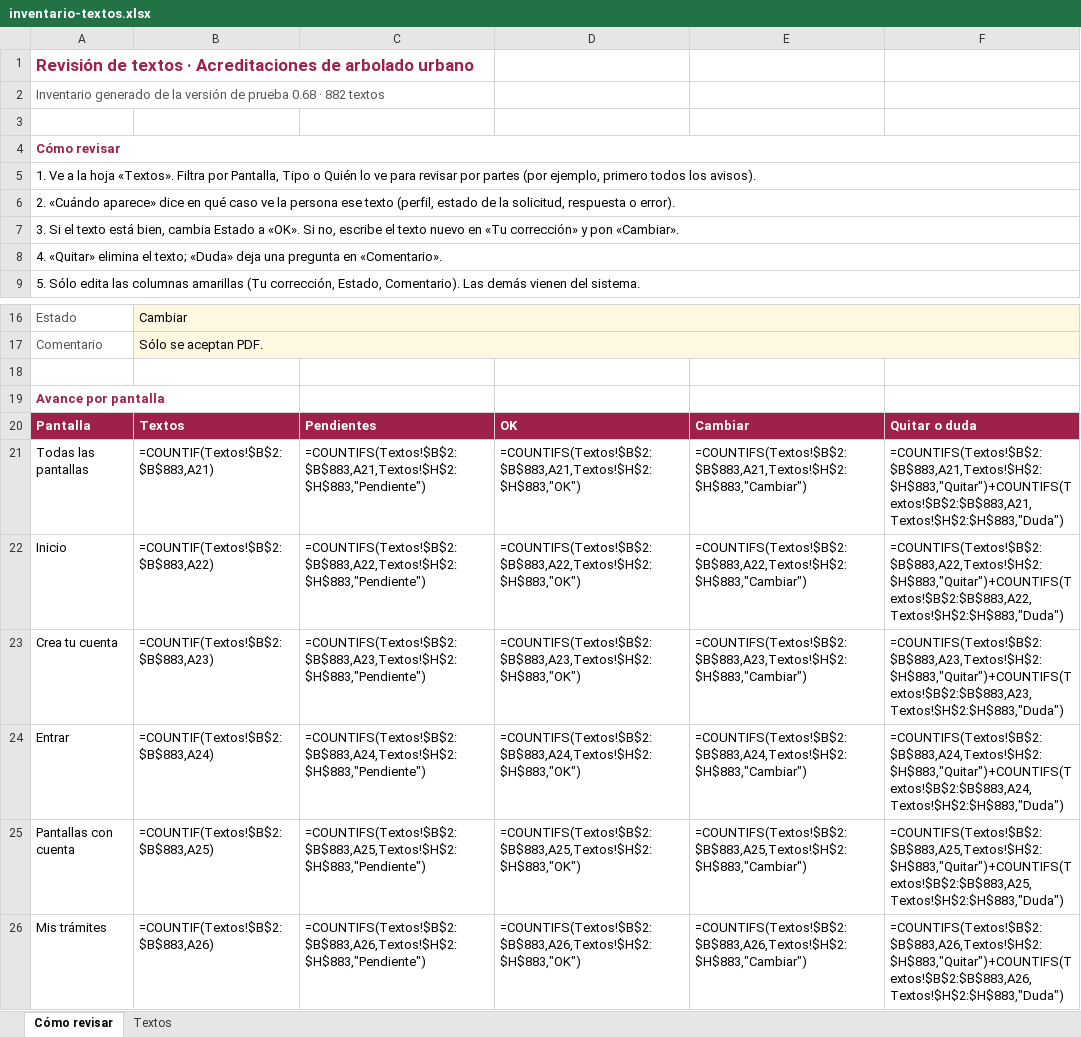
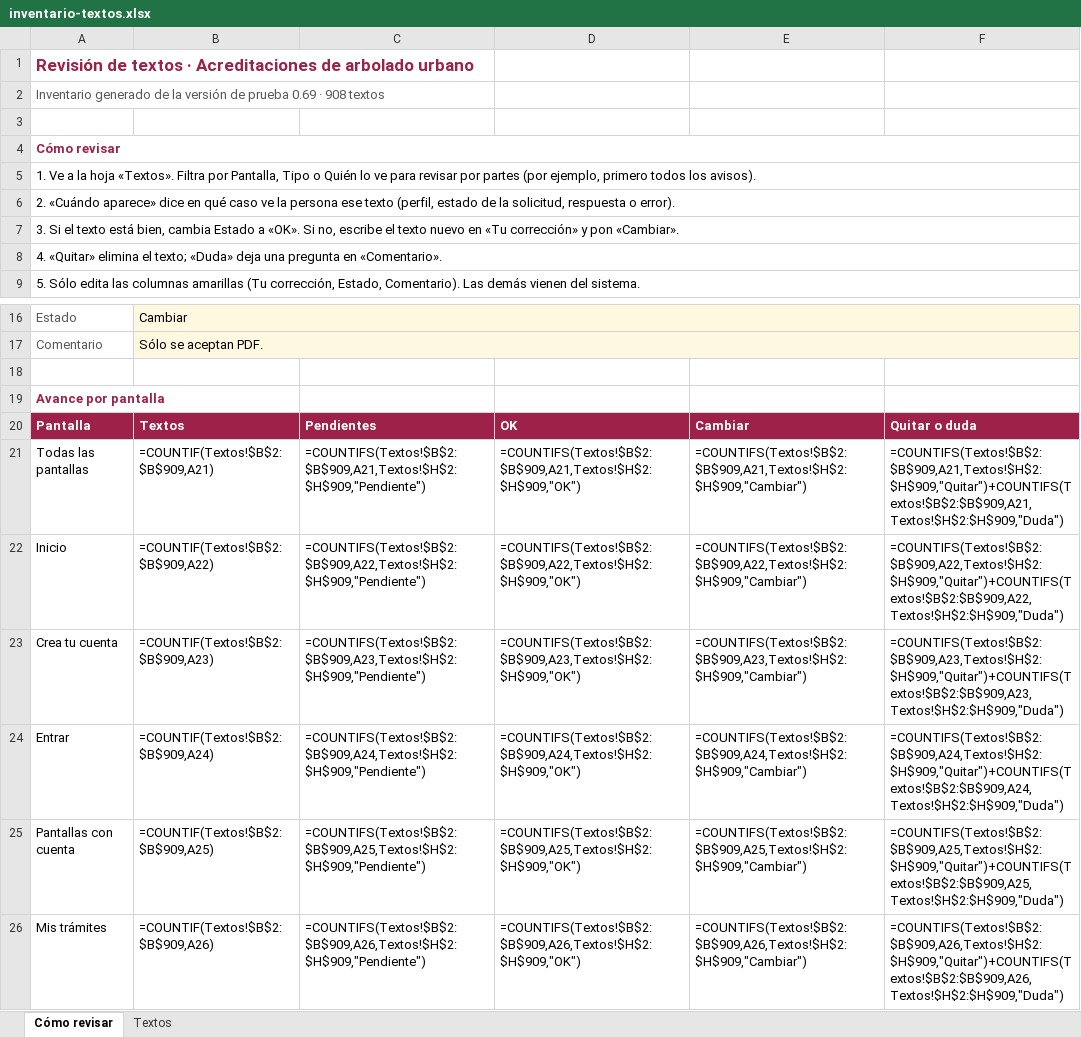
Before and after one commit to SedemaOficina/acreditaciones-arbolado, an Excel workbook: docs/textos/inventario-textos.xlsx, sheet Cómo revisar, drawn as a sheet; only a part is shown, gaps mark what is left out; values as stored, in another font and other column widths than the file's, no borders; formulas without a stored value are shown as written; the diff covers the shown part only; the diff names each change by its address in the sheet, - before the commit and + after, or states it on an @@ line.

```diff
--- a/docs/textos/inventario-textos.xlsx (sheet Cómo revisar)
+++ b/docs/textos/inventario-textos.xlsx (sheet Cómo revisar)
-A2: …de prueba 0.68 · 882 textos
+A2: …de prueba 0.69 · 908 textos
-B21: =COUNTIF(Textos!$B$2:$B$883,A21)
+B21: =COUNTIF(Textos!$B$2:$B$909,A21)
-C21: =COUNTIFS(Textos!$B$2:$B$883,A21,Textos!$H$2:$H$883,"Pendiente")
+C21: =COUNTIFS(Textos!$B$2:$B$909,A21,Textos!$H$2:$H$909,"Pendiente")
-D21: =COUNTIFS(Textos!$B$2:$B$883,A21,Textos!$H$2:$H$883,"OK")
+D21: =COUNTIFS(Textos!$B$2:$B$909,A21,Textos!$H$2:$H$909,"OK")
-E21: =COUNTIFS(Textos!$B$2:$B$883,A21,Textos!$H$2:$H$883,"Cambiar")
+E21: =COUNTIFS(Textos!$B$2:$B$909,A21,Textos!$H$2:$H$909,"Cambiar")
-F21: =COUNTIFS(Textos!$B$2:$B$883,A21,Textos!$H$2:$H$883,"Quitar")+COUNTIFS(Textos!$B$2:$B$883,A21,Textos!$H$2:$H$883,"Duda")
+F21: =COUNTIFS(Textos!$B$2:$B$909,A21,Textos!$H$2:$H$909,"Quitar")+COUNTIFS(Textos!$B$2:$B$909,A21,Textos!$H$2:$H$909,"Duda")
-B22: =COUNTIF(Textos!$B$2:$B$883,A22)
+B22: =COUNTIF(Textos!$B$2:$B$909,A22)
-C22: =COUNTIFS(Textos!$B$2:$B$883,A22,Textos!$H$2:$H$883,"Pendiente")
+C22: =COUNTIFS(Textos!$B$2:$B$909,A22,Textos!$H$2:$H$909,"Pendiente")
-D22: =COUNTIFS(Textos!$B$2:$B$883,A22,Textos!$H$2:$H$883,"OK")
+D22: =COUNTIFS(Textos!$B$2:$B$909,A22,Textos!$H$2:$H$909,"OK")
-E22: =COUNTIFS(Textos!$B$2:$B$883,A22,Textos!$H$2:$H$883,"Cambiar")
+E22: =COUNTIFS(Textos!$B$2:$B$909,A22,Textos!$H$2:$H$909,"Cambiar")
-F22: =COUNTIFS(Textos!$B$2:$B$883,A22,Textos!$H$2:$H$883,"Quitar")+COUNTIFS(Textos!$B$2:$B$883,A22,Textos!$H$2:$H$883,"Duda")
+F22: =COUNTIFS(Textos!$B$2:$B$909,A22,Textos!$H$2:$H$909,"Quitar")+COUNTIFS(Textos!$B$2:$B$909,A22,Textos!$H$2:$H$909,"Duda")
-B23: =COUNTIF(Textos!$B$2:$B$883,A23)
+B23: =COUNTIF(Textos!$B$2:$B$909,A23)
-C23: =COUNTIFS(Textos!$B$2:$B$883,A23,Textos!$H$2:$H$883,"Pendiente")
+C23: =COUNTIFS(Textos!$B$2:$B$909,A23,Textos!$H$2:$H$909,"Pendiente")
-D23: =COUNTIFS(Textos!$B$2:$B$883,A23,Textos!$H$2:$H$883,"OK")
+D23: =COUNTIFS(Textos!$B$2:$B$909,A23,Textos!$H$2:$H$909,"OK")
-E23: =COUNTIFS(Textos!$B$2:$B$883,A23,Textos!$H$2:$H$883,"Cambiar")
+E23: =COUNTIFS(Textos!$B$2:$B$909,A23,Textos!$H$2:$H$909,"Cambiar")
-F23: =COUNTIFS(Textos!$B$2:$B$883,A23,Textos!$H$2:$H$883,"Quitar")+COUNTIFS(Textos!$B$2:$B$883,A23,Textos!$H$2:$H$883,"Duda")
+F23: =COUNTIFS(Textos!$B$2:$B$909,A23,Textos!$H$2:$H$909,"Quitar")+COUNTIFS(Textos!$B$2:$B$909,A23,Textos!$H$2:$H$909,"Duda")
-B24: =COUNTIF(Textos!$B$2:$B$883,A24)
+B24: =COUNTIF(Textos!$B$2:$B$909,A24)
-C24: =COUNTIFS(Textos!$B$2:$B$883,A24,Textos!$H$2:$H$883,"Pendiente")
+C24: =COUNTIFS(Textos!$B$2:$B$909,A24,Textos!$H$2:$H$909,"Pendiente")
-D24: =COUNTIFS(Textos!$B$2:$B$883,A24,Textos!$H$2:$H$883,"OK")
+D24: =COUNTIFS(Textos!$B$2:$B$909,A24,Textos!$H$2:$H$909,"OK")
-E24: =COUNTIFS(Textos!$B$2:$B$883,A24,Textos!$H$2:$H$883,"Cambiar")
+E24: =COUNTIFS(Textos!$B$2:$B$909,A24,Textos!$H$2:$H$909,"Cambiar")
-F24: =COUNTIFS(Textos!$B$2:$B$883,A24,Textos!$H$2:$H$883,"Quitar")+COUNTIFS(Textos!$B$2:$B$883,A24,Textos!$H$2:$H$883,"Duda")
+F24: =COUNTIFS(Textos!$B$2:$B$909,A24,Textos!$H$2:$H$909,"Quitar")+COUNTIFS(Textos!$B$2:$B$909,A24,Textos!$H$2:$H$909,"Duda")
-B25: =COUNTIF(Textos!$B$2:$B$883,A25)
+B25: =COUNTIF(Textos!$B$2:$B$909,A25)
-C25: =COUNTIFS(Textos!$B$2:$B$883,A25,Textos!$H$2:$H$883,"Pendiente")
+C25: =COUNTIFS(Textos!$B$2:$B$909,A25,Textos!$H$2:$H$909,"Pendiente")
-D25: =COUNTIFS(Textos!$B$2:$B$883,A25,Textos!$H$2:$H$883,"OK")
+D25: =COUNTIFS(Textos!$B$2:$B$909,A25,Textos!$H$2:$H$909,"OK")
-E25: =COUNTIFS(Textos!$B$2:$B$883,A25,Textos!$H$2:$H$883,"Cambiar")
+E25: =COUNTIFS(Textos!$B$2:$B$909,A25,Textos!$H$2:$H$909,"Cambiar")
-F25: =COUNTIFS(Textos!$B$2:$B$883,A25,Textos!$H$2:$H$883,"Quitar")+COUNTIFS(Textos!$B$2:$B$883,A25,Textos!$H$2:$H$883,"Duda")
+F25: =COUNTIFS(Textos!$B$2:$B$909,A25,Textos!$H$2:$H$909,"Quitar")+COUNTIFS(Textos!$B$2:$B$909,A25,Textos!$H$2:$H$909,"Duda")
-B26: =COUNTIF(Textos!$B$2:$B$883,A26)
+B26: =COUNTIF(Textos!$B$2:$B$909,A26)
-C26: =COUNTIFS(Textos!$B$2:$B$883,A26,Textos!$H$2:$H$883,"Pendiente")
+C26: =COUNTIFS(Textos!$B$2:$B$909,A26,Textos!$H$2:$H$909,"Pendiente")
-D26: =COUNTIFS(Textos!$B$2:$B$883,A26,Textos!$H$2:$H$883,"OK")
+D26: =COUNTIFS(Textos!$B$2:$B$909,A26,Textos!$H$2:$H$909,"OK")
-E26: =COUNTIFS(Textos!$B$2:$B$883,A26,Textos!$H$2:$H$883,"Cambiar")
+E26: =COUNTIFS(Textos!$B$2:$B$909,A26,Textos!$H$2:$H$909,"Cambiar")
-F26: =COUNTIFS(Textos!$B$2:$B$883,A26,Textos!$H$2:$H$883,"Quitar")+COUNTIFS(Textos!$B$2:$B$883,A26,Textos!$H$2:$H$883,"Duda")
+F26: =COUNTIFS(Textos!$B$2:$B$909,A26,Textos!$H$2:$H$909,"Quitar")+COUNTIFS(Textos!$B$2:$B$909,A26,Textos!$H$2:$H$909,"Duda")
```
Also changed, not shown: 25 edited cells elsewhere in this sheet, sheet Textos, 4 other files.
